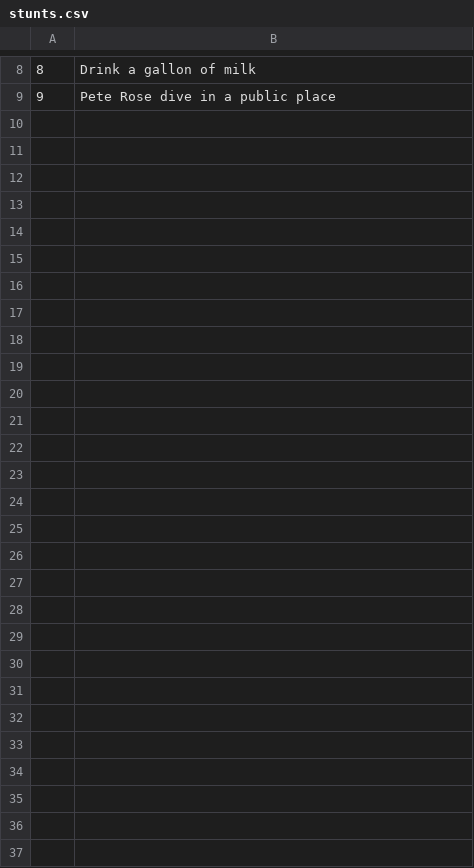
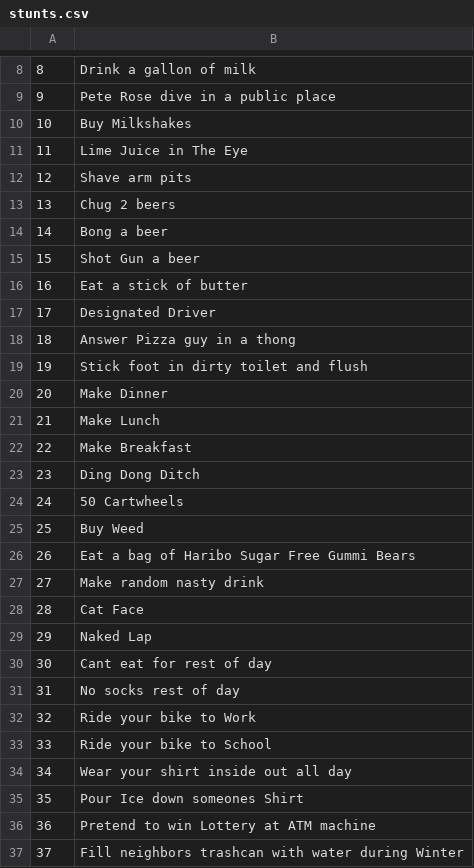
Before and after one commit to bitchez/BallGame, a CSV file: app/src/main/assets/stunts.csv, drawn as a sheet; only a part is shown, gaps mark what is left out; the diff names each change by its address in the sheet, - before the commit and + after, or states it on an @@ line.

Commit message:
Randomizer

```diff
--- a/app/src/main/assets/stunts.csv
+++ b/app/src/main/assets/stunts.csv
+row 10: 10 | Buy Milkshakes
+row 11: 11 | Lime Juice in The Eye
+row 12: 12 | Shave arm pits
+row 13: 13 | Chug 2 beers
+row 14: 14 | Bong a beer
+row 15: 15 | Shot Gun a beer
+row 16: 16 | Eat a stick of butter
+row 17: 17 | Designated Driver
+row 18: 18 | Answer Pizza guy in a thong
+row 19: 19 | Stick foot in dirty toilet and flush
+row 20: 20 | Make Dinner
+row 21: 21 | Make Lunch
+row 22: 22 | Make Breakfast
+row 23: 23 | Ding Dong Ditch
+row 24: 24 | 50 Cartwheels
+row 25: 25 | Buy Weed
+row 26: 26 | Eat a bag of Haribo Sugar Free Gummi Bears
+row 27: 27 | Make random nasty drink
+row 28: 28 | Cat Face
+row 29: 29 | Naked Lap
+row 30: 30 | Cant eat for rest of day
+row 31: 31 | No socks rest of day
+row 32: 32 | Ride your bike to Work
+row 33: 33 | Ride your bike to School
+row 34: 34 | Wear your shirt inside out all day
+row 35: 35 | Pour Ice down someones Shirt
+row 36: 36 | Pretend to win Lottery at ATM machine
+row 37: 37 | Fill neighbors trashcan with water during Winter
```
Also changed, not shown: 9 other files.
